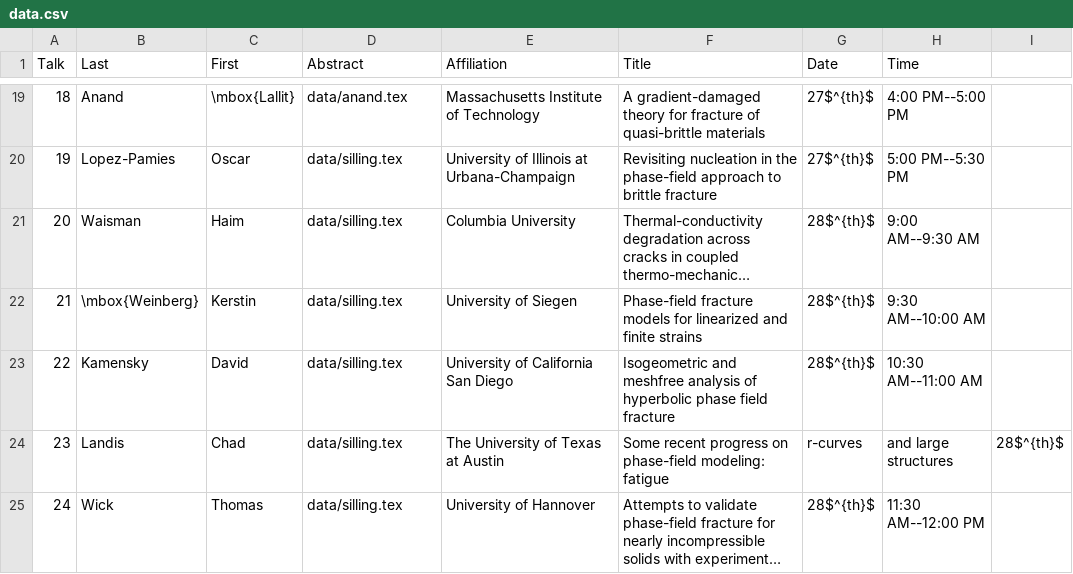
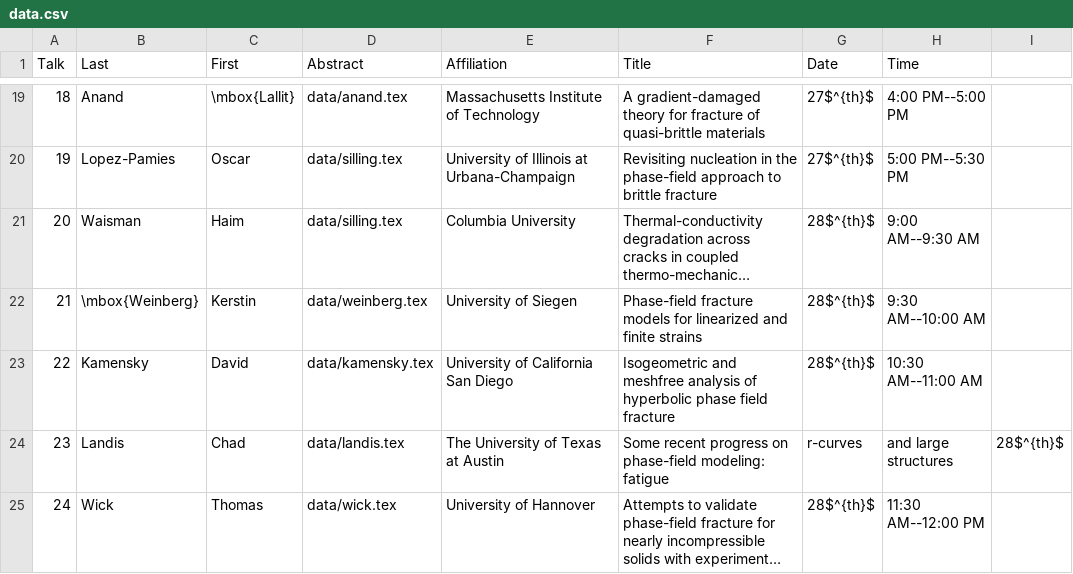
Before and after one commit to diehlpk/wfm2020, a CSV file: data.csv, drawn as a sheet; only a part is shown, gaps mark what is left out; long unchanged cells end in …; the diff names each change by its address in the sheet, - before the commit and + after, or states it on an @@ line.

Commit message:
Add some of the phase-field talks

```diff
--- a/data.csv
+++ b/data.csv
-D22 (Abstract): data/silling.tex
+D22 (Abstract): data/weinberg.tex
-D23 (Abstract): data/silling.tex
+D23 (Abstract): data/kamensky.tex
-D24 (Abstract): data/silling.tex
+D24 (Abstract): data/landis.tex
-D25 (Abstract): data/silling.tex
+D25 (Abstract): data/wick.tex
```
Also changed, not shown: 6 other files.
